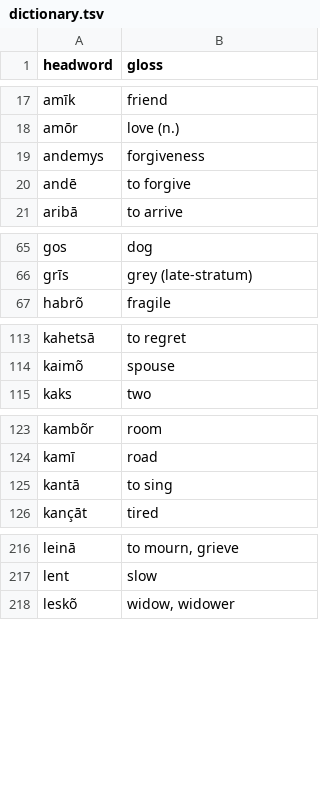
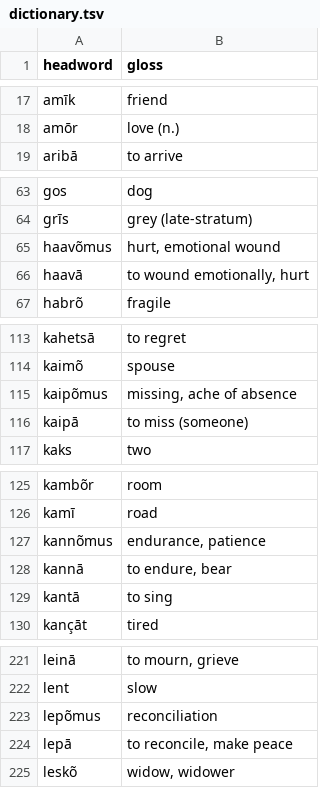
Before and after one commit to quarterback/kels, a TSV file: data/dictionary.tsv, drawn as a sheet; only a part is shown, gaps mark what is left out; the diff covers the shown part only.

Commit message:
Second U18 batch: 19 duplicates rejected, 11 new emotion words merged, pardā/pardõmus supersede andē/andemys (first supersession); ASSIGNMENTS.md ledger added (§24). 636 headwords.

```diff
--- a/data/dictionary.tsv
+++ b/data/dictionary.tsv
@@ -18,4 +18,2 @@ amīk	friend
 amōr	love (n.)
-andemys	forgiveness
-andē	to forgive
 aribā	to arrive
@@ -66,2 +64,4 @@ gos	dog
 grīs	grey (late-stratum)
+haavõmus	hurt, emotional wound
+haavā	to wound emotionally, hurt
 habrõ	fragile
@@ -114,2 +114,4 @@ kahetsā	to regret
 kaimõ	spouse
+kaipõmus	missing, ache of absence
+kaipā	to miss (someone)
 kaks	two
@@ -124,2 +126,4 @@ kambõr	room
 kamī	road
+kannõmus	endurance, patience
+kannā	to endure, bear
 kantā	to sing
@@ -217,2 +222,4 @@ leinā	to mourn, grieve
 lent	slow
+lepõmus	reconciliation
+lepā	to reconcile, make peace
 leskõ	widow, widower
```
Also changed, not shown: 5 added rows elsewhere in this file, 4 other files.
